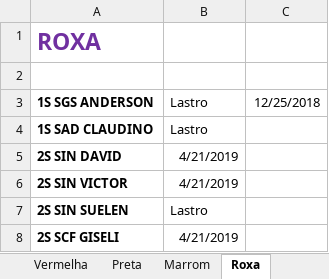
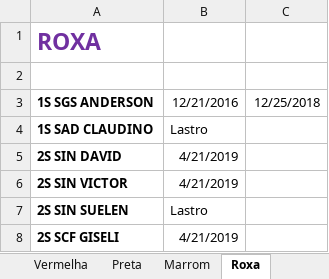
Before and after one commit to coelhocta/Escala, an Excel workbook: Escala.xlsx, sheet Roxa, drawn as a sheet; only a part is shown; values as stored, in another font and other column widths than the file's, no borders; the diff names each change by its address in the sheet, - before the commit and + after, or states it on an @@ line.

```diff
--- a/Escala.xlsx (sheet Roxa)
+++ b/Escala.xlsx (sheet Roxa)
-B3: Lastro
+B3: 12/21/2016
```
Also changed, not shown: sheet Vermelha, sheet Marrom, sheet Preta, 1 other file.
